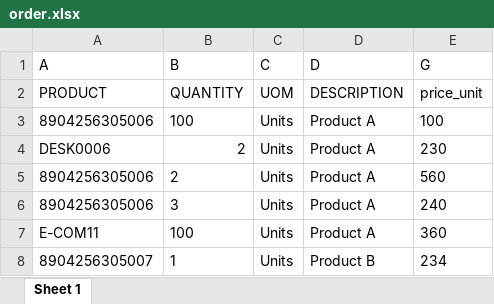
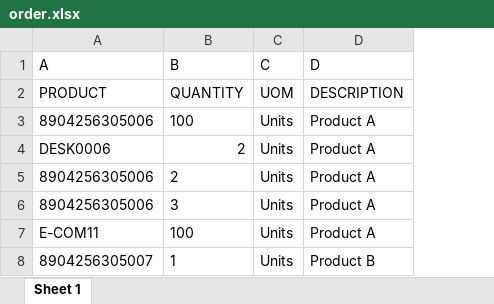
Before and after one commit to ravikotadiya/16, an Excel workbook: sale_portal_extended/static/src/document/order.xlsx, sheet Sheet 1, drawn as a sheet; values as stored, in another font and other column widths than the file's, no borders; the diff names each change by its address in the sheet, - before the commit and + after, or states it on an @@ line.

Commit message:
[YD]added the backend import funcitonlity added the discount to portal view raise error if partner does not contain sales team or pricelist
[RK]
use the product price unit instead of excel price price unit

```diff
--- a/sale_portal_extended/static/src/document/order.xlsx (sheet Sheet 1)
+++ b/sale_portal_extended/static/src/document/order.xlsx (sheet Sheet 1)
-column E (G), rows 2-8: price_unit | 100 | 230 | 560 | 240 | 360 | 234
```
Also changed, not shown: 13 other files.
